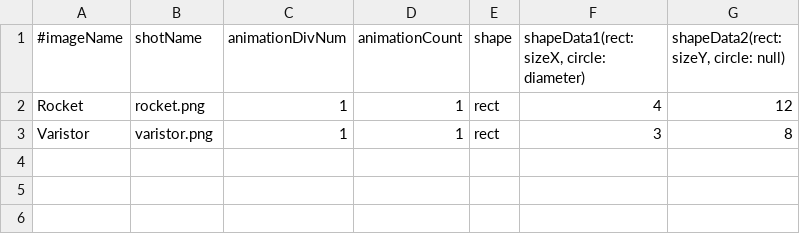
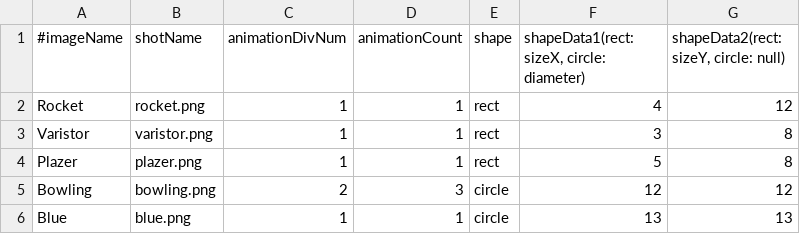
Before and after one commit to mitsu1119/mitSTG, a CSV file: mitSTG/dat/database/shotDB.csv, drawn as a sheet; the diff names each change by its address in the sheet, - before the commit and + after, or states it on an @@ line.

```diff
--- a/mitSTG/dat/database/shotDB.csv
+++ b/mitSTG/dat/database/shotDB.csv
+row 4: Plazer | plazer.png | 1 | 1 | rect | 5 | 8
+row 5: Bowling | bowling.png | 2 | 3 | circle | 12 | 12
+row 6: Blue | blue.png | 1 | 1 | circle | 13 | 13
```
Also changed, not shown: mitSTG/dat/database/enemyDB.csv, mitSTG/dat/database/optionDB.csv, 10 other files.
